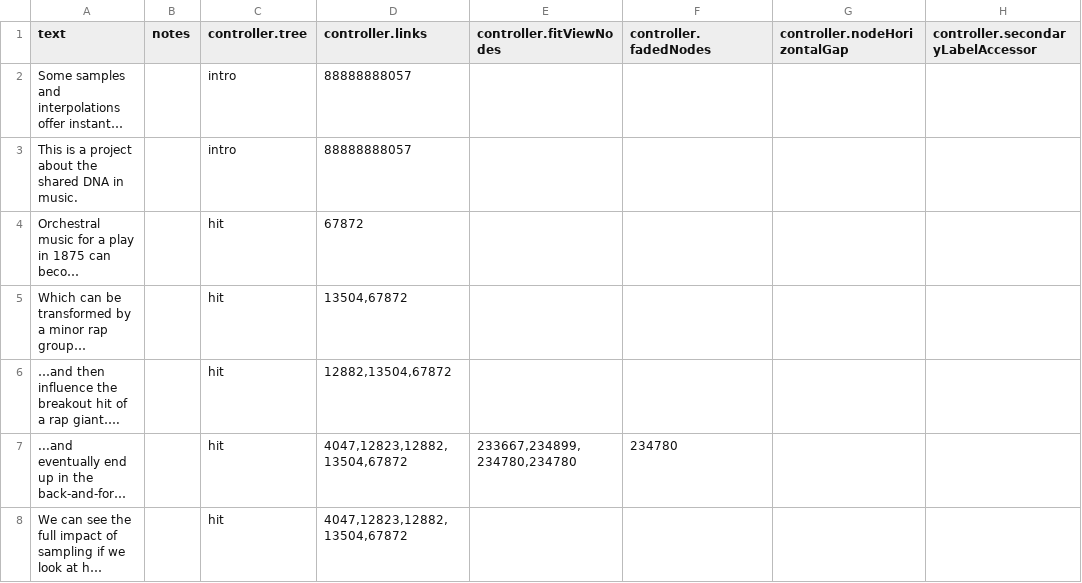
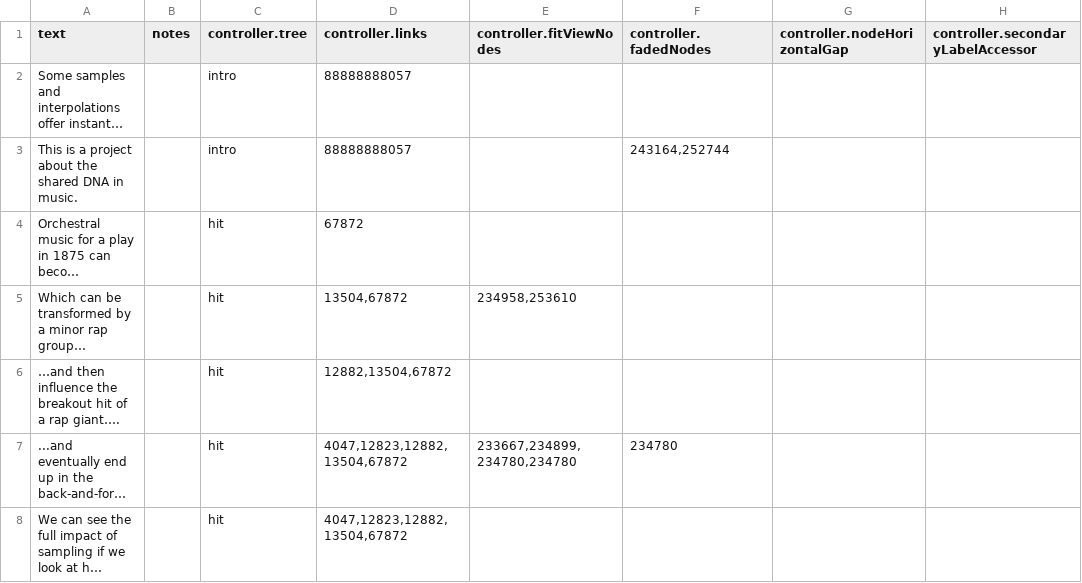
Before and after one commit to the-pudding/sample-trees, a CSV file: src/data/slides.csv, drawn as a sheet; only a part is shown; long unchanged cells end in …; the diff names each change by its address in the sheet, - before the commit and + after, or states it on an @@ line.

```diff
--- a/src/data/slides.csv
+++ b/src/data/slides.csv
-F3 (controller.fadedNodes): (empty)
+F3 (controller.fadedNodes): 243164,252744
-E5 (controller.fitViewNodes): (empty)
+E5 (controller.fitViewNodes): 234958,253610
```
Also changed, not shown: 3 other files.
